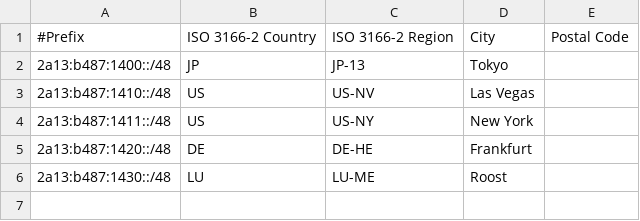
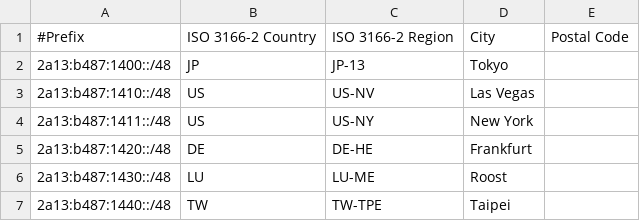
Before and after one commit to Nagaeki-Transcontinental-Telecom/hp, a CSV file: static/geofeed/all.csv, drawn as a sheet.

Commit message:
geo update

```diff
--- a/static/geofeed/all.csv
+++ b/static/geofeed/all.csv
@@ -6 +6,2 @@
 2a13:b487:1430::/48,LU,LU-ME,Roost,,
+2a13:b487:1440::/48,TW,TW-TPE,Taipei,,
```
